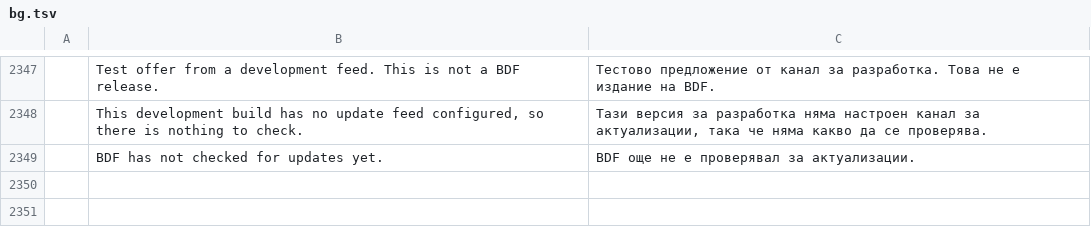
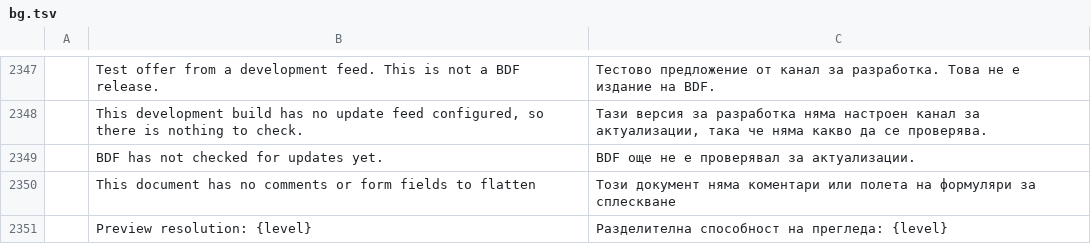
Before and after one commit to btecme/bdf, a TSV file: crates/ui-egui/src/i18n/bg.tsv, drawn as a sheet; only a part is shown, gaps mark what is left out; the diff names each change by its address in the sheet, - before the commit and + after, or states it on an @@ line.

```diff
--- a/crates/ui-egui/src/i18n/bg.tsv
+++ b/crates/ui-egui/src/i18n/bg.tsv
+row 2350:  | This document has no comments or form fields to flatten | Този документ няма коментари или полета на формуляри за сплескване
+row 2351:  | Preview resolution: {level} | Разделителна способност на прегледа: {level}
```
Also changed, not shown: crates/ui-egui/src/i18n/el.tsv, crates/ui-egui/src/i18n/kk.tsv, 29 other files.
